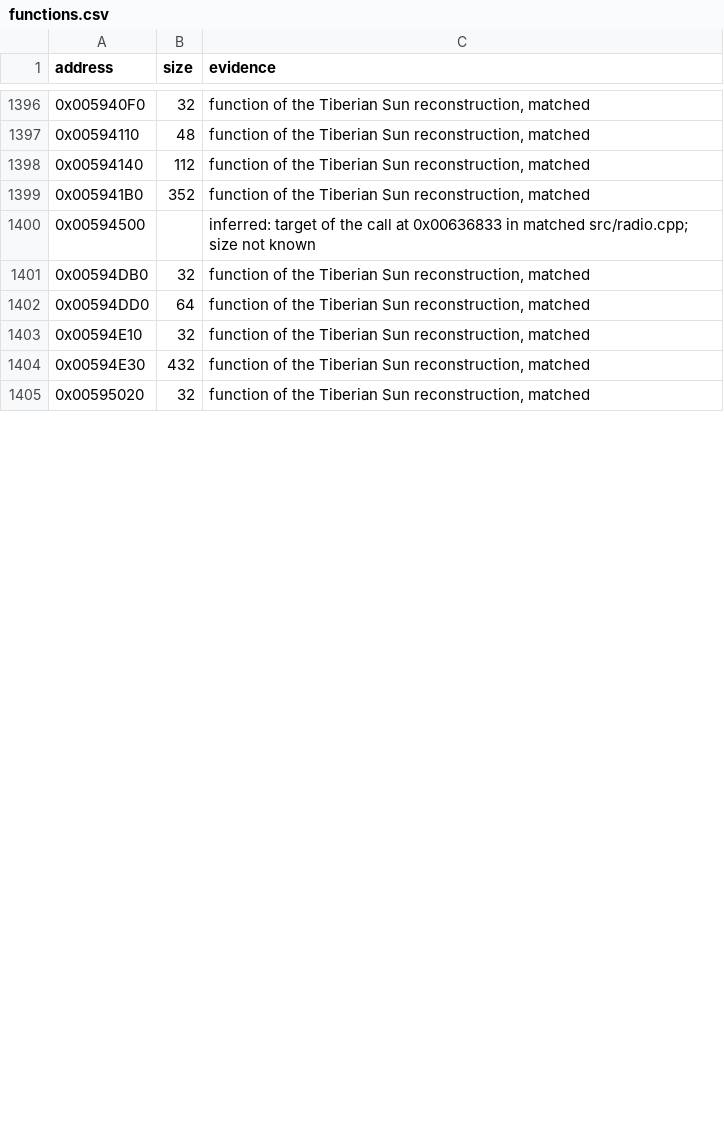
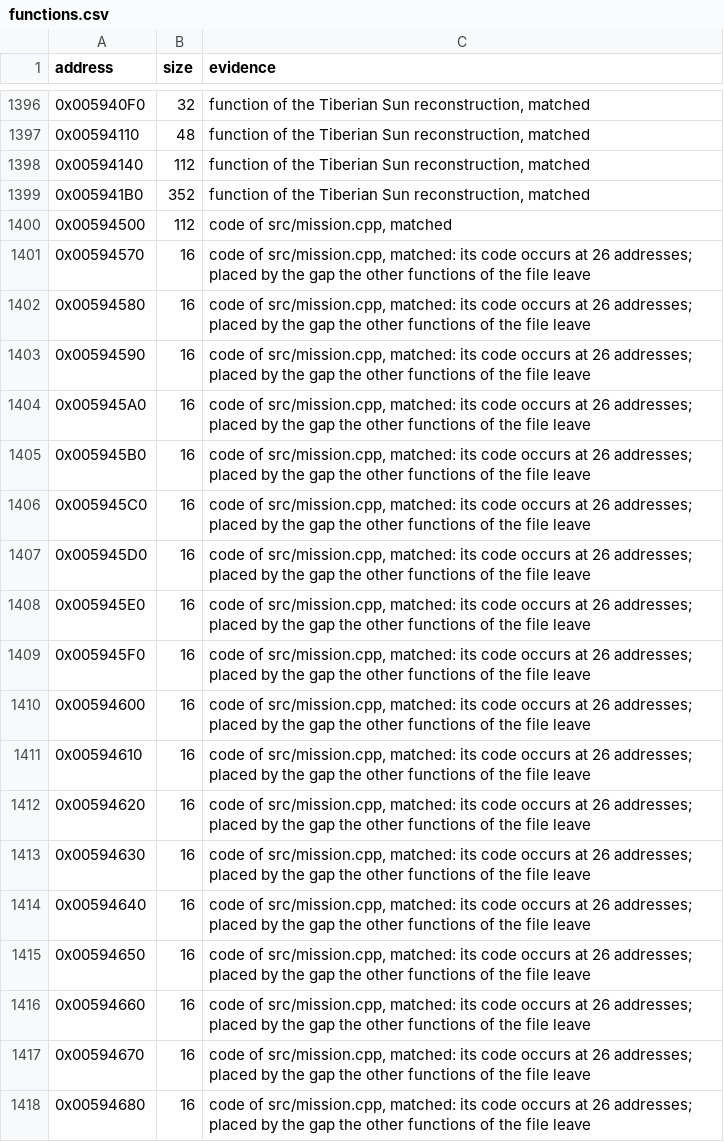
Before and after one commit to mischa85/RedAlert2, a CSV file: config/ra2-1.006/functions.csv, drawn as a sheet; only a part is shown, gaps mark what is left out; the shorter side is filled out with more unchanged rows; the diff covers the shown part only.

Commit message:
Match mission.cpp

```diff
--- a/config/ra2-1.006/functions.csv
+++ b/config/ra2-1.006/functions.csv
@@ -1399,2 +1399,20 @@ address,size,evidence
 0x005941B0,352,"function of the Tiberian Sun reconstruction, matched"
-0x00594500,,"inferred: target of the call at 0x00636833 in matched src/radio.cpp; size not known"
+0x00594500,112,"code of src/mission.cpp, matched"
+0x00594570,16,"code of src/mission.cpp, matched: its code occurs at 26 addresses; placed by the gap the other functions of the file leave"
+0x00594580,16,"code of src/mission.cpp, matched: its code occurs at 26 addresses; placed by the gap the other functions of the file leave"
+0x00594590,16,"code of src/mission.cpp, matched: its code occurs at 26 addresses; placed by the gap the other functions of the file leave"
+0x005945A0,16,"code of src/mission.cpp, matched: its code occurs at 26 addresses; placed by the gap the other functions of the file leave"
+0x005945B0,16,"code of src/mission.cpp, matched: its code occurs at 26 addresses; placed by the gap the other functions of the file leave"
+0x005945C0,16,"code of src/mission.cpp, matched: its code occurs at 26 addresses; placed by the gap the other functions of the file leave"
+0x005945D0,16,"code of src/mission.cpp, matched: its code occurs at 26 addresses; placed by the gap the other functions of the file leave"
+0x005945E0,16,"code of src/mission.cpp, matched: its code occurs at 26 addresses; placed by the gap the other functions of the file leave"
+0x005945F0,16,"code of src/mission.cpp, matched: its code occurs at 26 addresses; placed by the gap the other functions of the file leave"
+0x00594600,16,"code of src/mission.cpp, matched: its code occurs at 26 addresses; placed by the gap the other functions of the file leave"
+0x00594610,16,"code of src/mission.cpp, matched: its code occurs at 26 addresses; placed by the gap the other functions of the file leave"
+0x00594620,16,"code of src/mission.cpp, matched: its code occurs at 26 addresses; placed by the gap the other functions of the file leave"
+0x00594630,16,"code of src/mission.cpp, matched: its code occurs at 26 addresses; placed by the gap the other functions of the file leave"
+0x00594640,16,"code of src/mission.cpp, matched: its code occurs at 26 addresses; placed by the gap the other functions of the file leave"
+0x00594650,16,"code of src/mission.cpp, matched: its code occurs at 26 addresses; placed by the gap the other functions of the file leave"
+0x00594660,16,"code of src/mission.cpp, matched: its code occurs at 26 addresses; placed by the gap the other functions of the file leave"
+0x00594670,16,"code of src/mission.cpp, matched: its code occurs at 26 addresses; placed by the gap the other functions of the file leave"
+0x00594680,16,"code of src/mission.cpp, matched: its code occurs at 26 addresses; placed by the gap the other functions of the file leave"
```
Also changed, not shown: 20 added rows and 2 edited cells elsewhere in this file, config/ra2-1.006/modules.csv, 1 other file.
